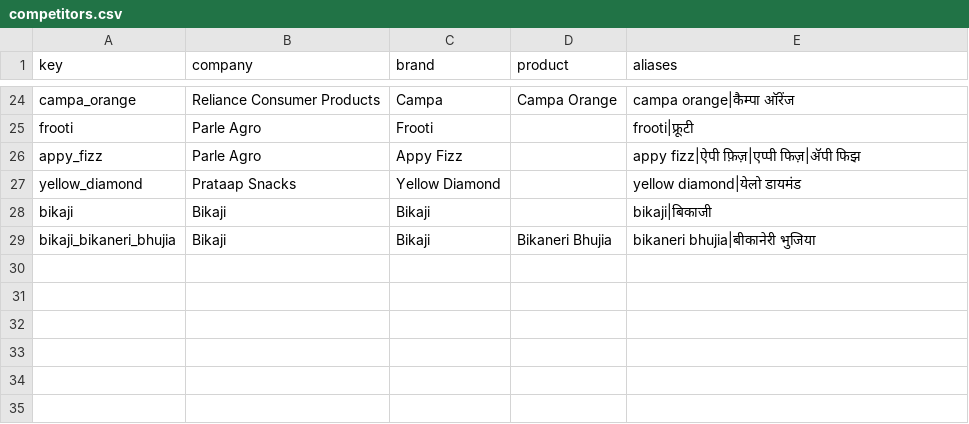
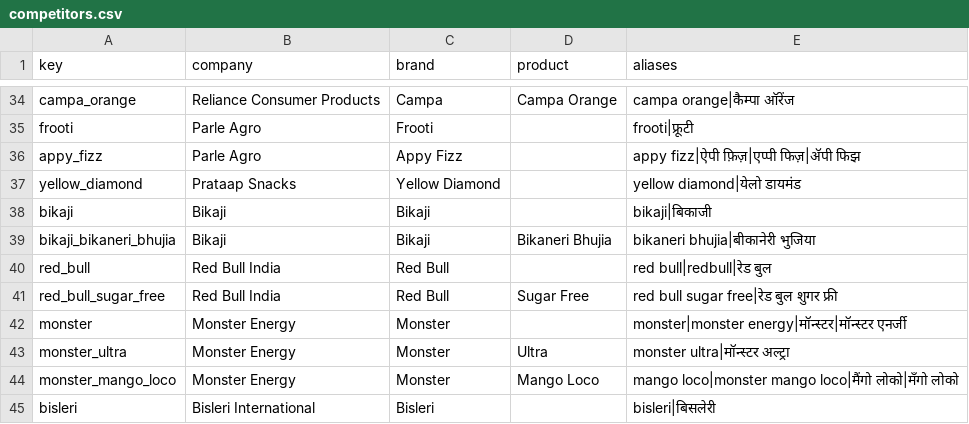
Before and after one commit to NearBond/CounterTalk-AI, a CSV file: backend/org_packs/pepsico-india-demo/v1/competitors.csv, drawn as a sheet; only a part is shown, gaps mark what is left out; the diff covers the shown part only; the diff names each change by its address in the sheet, - before the commit and + after, or states it on an @@ line.

```diff
--- a/backend/org_packs/pepsico-india-demo/v1/competitors.csv
+++ b/backend/org_packs/pepsico-india-demo/v1/competitors.csv
+row 40: red_bull | Red Bull India | Red Bull |  | red bull|redbull|रेड बुल
+row 41: red_bull_sugar_free | Red Bull India | Red Bull | Sugar Free | red bull sugar free|रेड बुल शुगर फ्री
+row 42: monster | Monster Energy | Monster |  | monster|monster energy|मॉन्स्टर|मॉन्स्टर एनर्जी
+row 43: monster_ultra | Monster Energy | Monster | Ultra | monster ultra|मॉन्स्टर अल्ट्रा
+row 44: monster_mango_loco | Monster Energy | Monster | Mango Loco | mango loco|monster mango loco|मैंगो लोको|मॅंगो लोको
+row 45: bisleri | Bisleri International | Bisleri |  | bisleri|बिसलेरी
```
Also changed, not shown: 10 added rows and 4 edited cells elsewhere in this file, backend/org_packs/pepsico-india-demo/v1/skus.csv, 6 other files.
